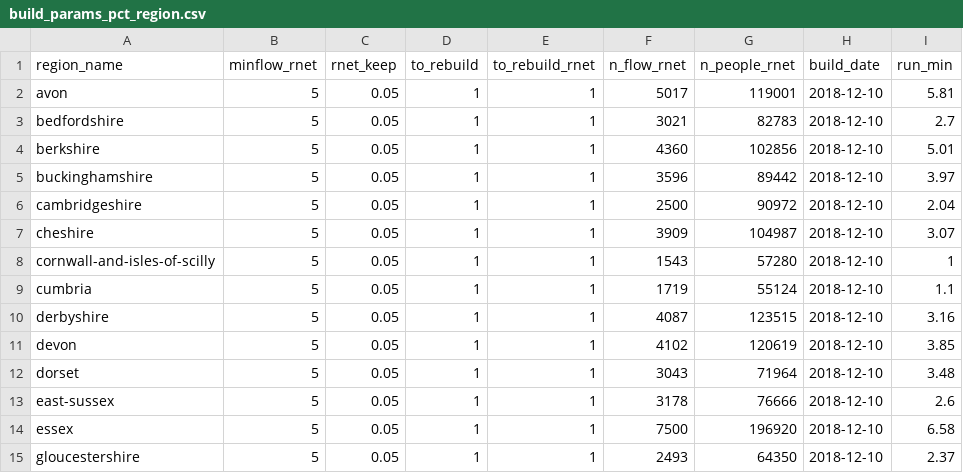
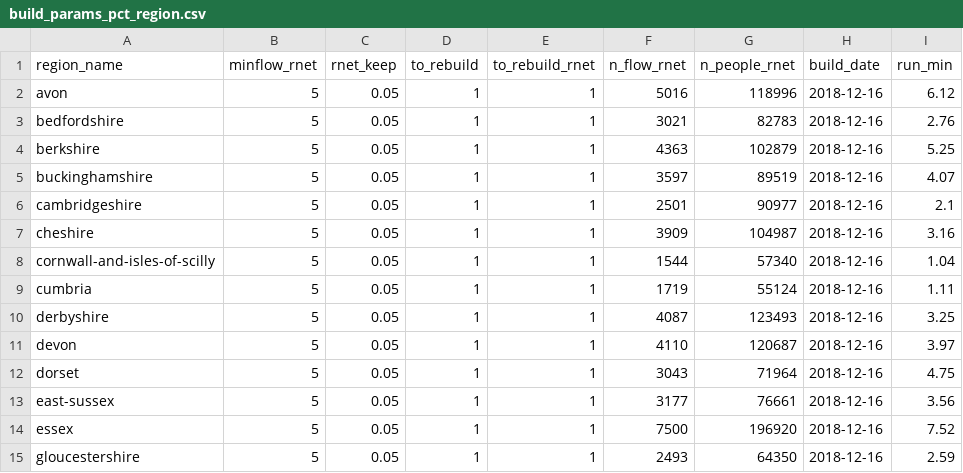
Before and after one commit to npct/pct-scripts, a CSV file: school/lsoa/build_params_pct_region.csv, drawn as a sheet; only a part is shown; the diff covers the shown part only.

Commit message:
build 1812

```diff
--- a/school/lsoa/build_params_pct_region.csv
+++ b/school/lsoa/build_params_pct_region.csv
@@ -1,15 +1,15 @@
 region_name,minflow_rnet,rnet_keep,to_rebuild,to_rebuild_rnet,n_flow_rnet,n_people_rnet,build_date,run_min
-avon,5,0.05,1,1,5017,119001,2018-12-10,5.81
-bedfordshire,5,0.05,1,1,3021,82783,2018-12-10,2.7
-berkshire,5,0.05,1,1,4360,102856,2018-12-10,5.01
-buckinghamshire,5,0.05,1,1,3596,89442,2018-12-10,3.97
-cambridgeshire,5,0.05,1,1,2500,90972,2018-12-10,2.04
-cheshire,5,0.05,1,1,3909,104987,2018-12-10,3.07
-cornwall-and-isles-of-scilly,5,0.05,1,1,1543,57280,2018-12-10,1
-cumbria,5,0.05,1,1,1719,55124,2018-12-10,1.1
-derbyshire,5,0.05,1,1,4087,123515,2018-12-10,3.16
-devon,5,0.05,1,1,4102,120619,2018-12-10,3.85
-dorset,5,0.05,1,1,3043,71964,2018-12-10,3.48
-east-sussex,5,0.05,1,1,3178,76666,2018-12-10,2.6
-essex,5,0.05,1,1,7500,196920,2018-12-10,6.58
-gloucestershire,5,0.05,1,1,2493,64350,2018-12-10,2.37
+avon,5,0.05,1,1,5016,118996,2018-12-16,6.12
+bedfordshire,5,0.05,1,1,3021,82783,2018-12-16,2.76
+berkshire,5,0.05,1,1,4363,102879,2018-12-16,5.25
+buckinghamshire,5,0.05,1,1,3597,89519,2018-12-16,4.07
+cambridgeshire,5,0.05,1,1,2501,90977,2018-12-16,2.1
+cheshire,5,0.05,1,1,3909,104987,2018-12-16,3.16
+cornwall-and-isles-of-scilly,5,0.05,1,1,1544,57340,2018-12-16,1.04
+cumbria,5,0.05,1,1,1719,55124,2018-12-16,1.11
+derbyshire,5,0.05,1,1,4087,123493,2018-12-16,3.25
+devon,5,0.05,1,1,4110,120687,2018-12-16,3.97
+dorset,5,0.05,1,1,3043,71964,2018-12-16,4.75
+east-sussex,5,0.05,1,1,3177,76661,2018-12-16,3.56
+essex,5,0.05,1,1,7500,196920,2018-12-16,7.52
+gloucestershire,5,0.05,1,1,2493,64350,2018-12-16,2.59
```
Also changed, not shown: 76 edited cells elsewhere in this file.
